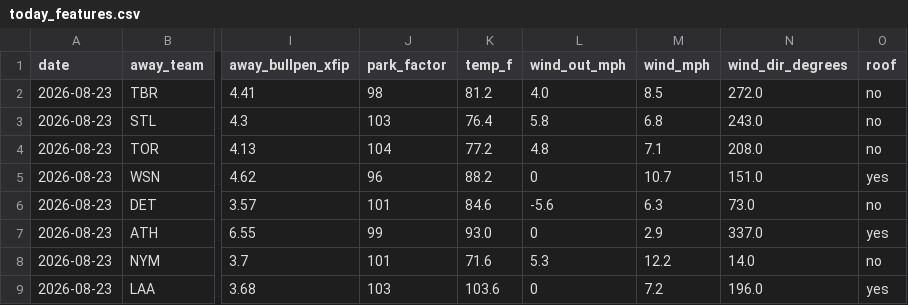
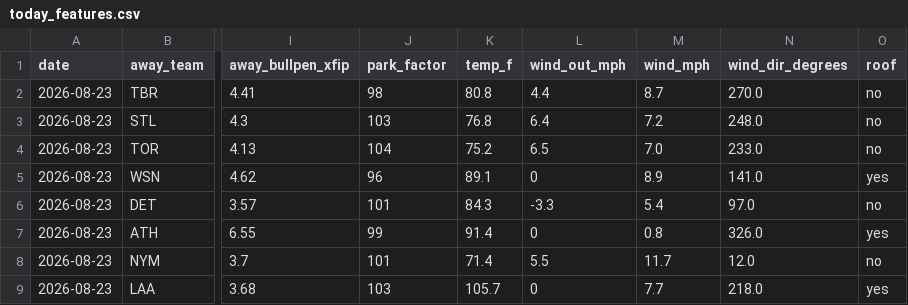
Before and after one commit to Jackstein0/atsrecipts-live-model, a CSV file: atsrecipts-upload-ready/data/processed/today_features.csv, drawn as a sheet; only a part is shown, gaps mark what is left out; the diff covers the shown part only; the diff names each change by its address in the sheet, - before the commit and + after, or states it on an @@ line.

```diff
--- a/atsrecipts-upload-ready/data/processed/today_features.csv
+++ b/atsrecipts-upload-ready/data/processed/today_features.csv
-K2 (temp_f): 81.2
+K2 (temp_f): 80.8
-L2 (wind_out_mph): 4.0
+L2 (wind_out_mph): 4.4
-M2 (wind_mph): 8.5
+M2 (wind_mph): 8.7
-N2 (wind_dir_degrees): 272.0
+N2 (wind_dir_degrees): 270.0
-K3 (temp_f): 76.4
+K3 (temp_f): 76.8
-L3 (wind_out_mph): 5.8
+L3 (wind_out_mph): 6.4
-M3 (wind_mph): 6.8
+M3 (wind_mph): 7.2
-N3 (wind_dir_degrees): 243.0
+N3 (wind_dir_degrees): 248.0
-K4 (temp_f): 77.2
+K4 (temp_f): 75.2
-L4 (wind_out_mph): 4.8
+L4 (wind_out_mph): 6.5
-M4 (wind_mph): 7.1
+M4 (wind_mph): 7.0
-N4 (wind_dir_degrees): 208.0
+N4 (wind_dir_degrees): 233.0
-K5 (temp_f): 88.2
+K5 (temp_f): 89.1
-M5 (wind_mph): 10.7
+M5 (wind_mph): 8.9
-N5 (wind_dir_degrees): 151.0
+N5 (wind_dir_degrees): 141.0
-K6 (temp_f): 84.6
+K6 (temp_f): 84.3
-L6 (wind_out_mph): -5.6
+L6 (wind_out_mph): -3.3
-M6 (wind_mph): 6.3
+M6 (wind_mph): 5.4
-N6 (wind_dir_degrees): 73.0
+N6 (wind_dir_degrees): 97.0
-K7 (temp_f): 93.0
+K7 (temp_f): 91.4
-M7 (wind_mph): 2.9
+M7 (wind_mph): 0.8
-N7 (wind_dir_degrees): 337.0
+N7 (wind_dir_degrees): 326.0
-K8 (temp_f): 71.6
+K8 (temp_f): 71.4
-L8 (wind_out_mph): 5.3
+L8 (wind_out_mph): 5.5
-M8 (wind_mph): 12.2
+M8 (wind_mph): 11.7
-N8 (wind_dir_degrees): 14.0
+N8 (wind_dir_degrees): 12.0
-K9 (temp_f): 103.6
+K9 (temp_f): 105.7
-M9 (wind_mph): 7.2
+M9 (wind_mph): 7.7
-N9 (wind_dir_degrees): 196.0
+N9 (wind_dir_degrees): 218.0
```
Also changed, not shown: 23 edited cells elsewhere in this file, atsrecipts-upload-ready/data/processed/pick_tracker.csv, atsrecipts-upload-ready/data/processed/today_board.csv, 12 other files.
